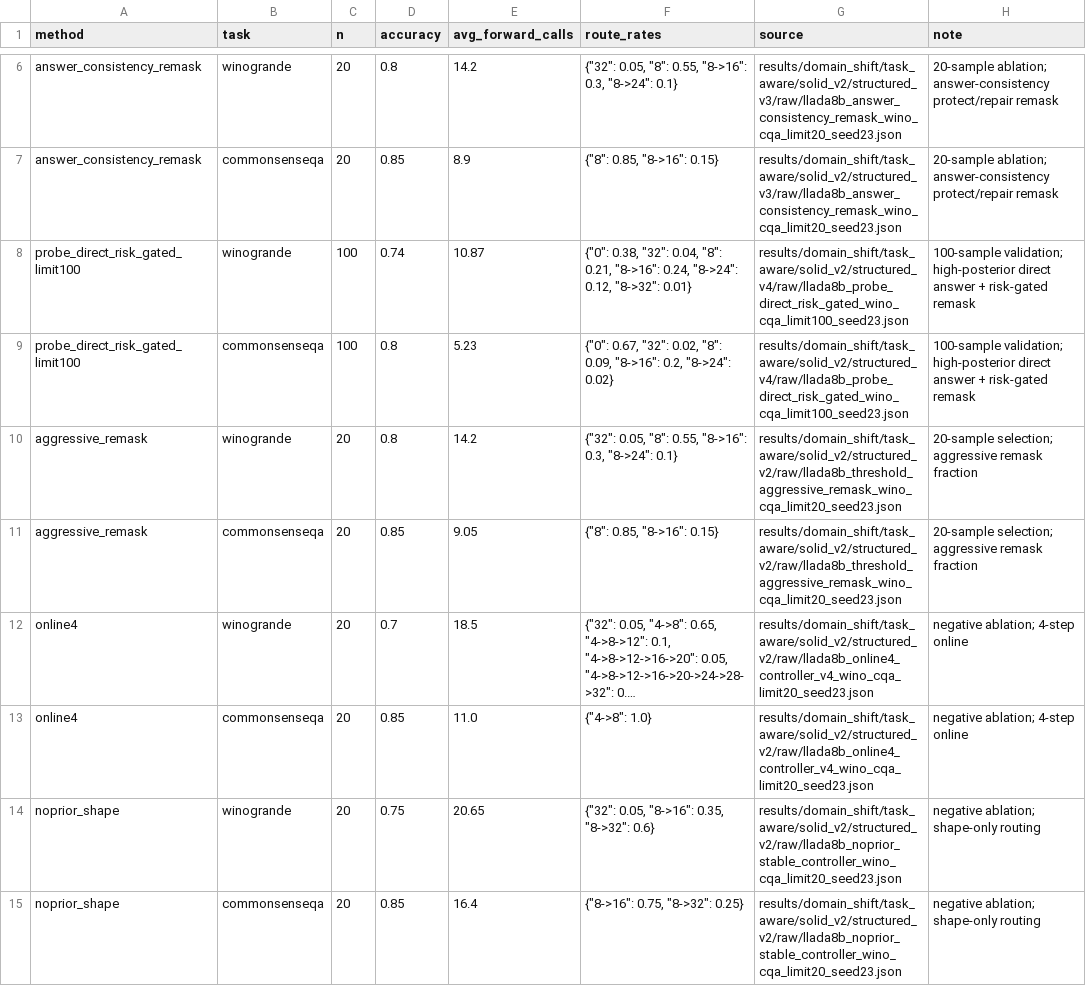
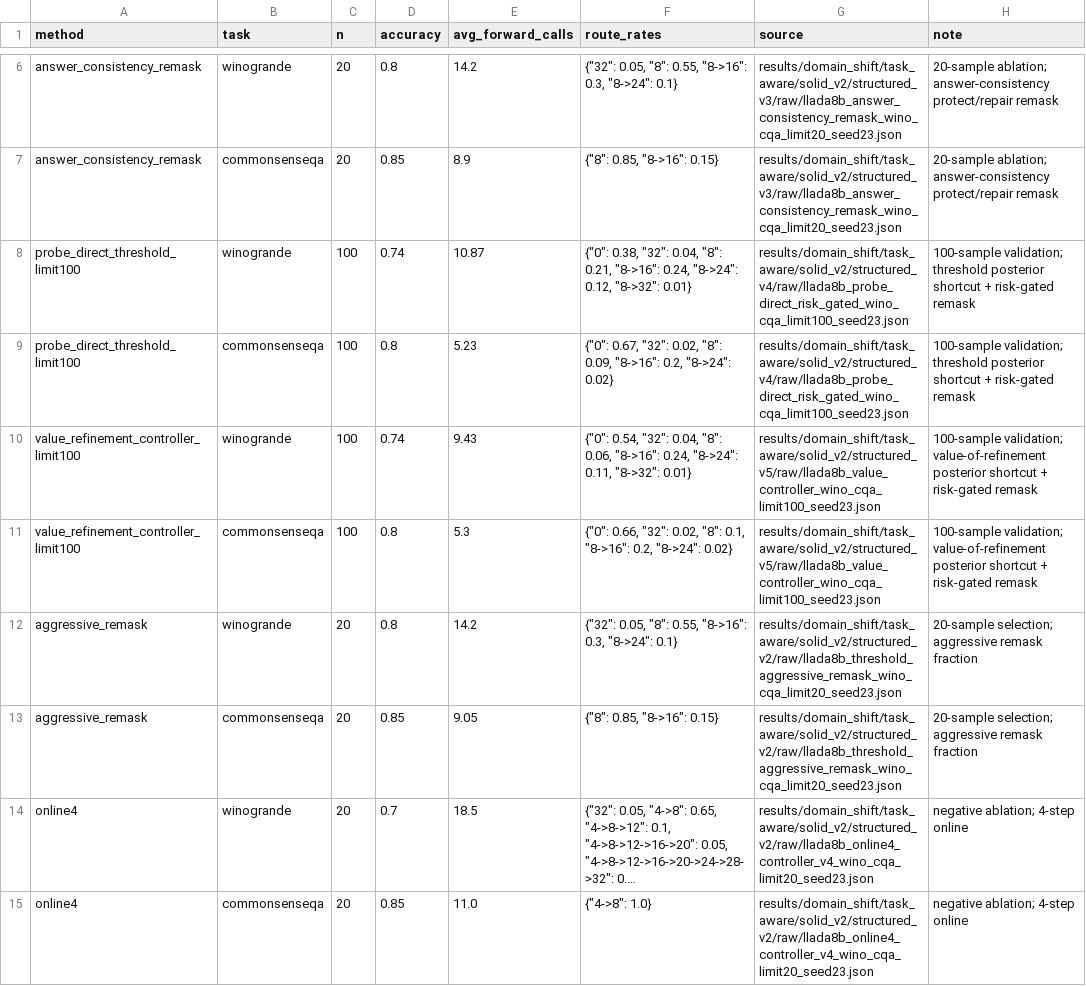
Before and after one commit to Trace231/TARDI-DLLM, a CSV file: results/domain_shift/task_aware/solid_v2/structured_v2/decoder_exploration_summary.csv, drawn as a sheet; only a part is shown, gaps mark what is left out; the shorter side is filled out with more unchanged rows; long unchanged cells end in ….

Commit message:
add value refinement decoder

```diff
--- a/results/domain_shift/task_aware/solid_v2/structured_v2/decoder_exploration_summary.csv
+++ b/results/domain_shift/task_aware/solid_v2/structured_v2/decoder_exploration_summary.csv
@@ -7,4 +7,6 @@ answer_consistency_remask,winogrande,20,0.8,14.2,"{""32"": 0.05, ""8"": 0.55, ""
 answer_consistency_remask,commonsenseqa,20,0.85,8.9,"{""8"": 0.85, ""8->16"": 0.15}",results/domain_shift/task_aware/solid_v2/structured_v3/raw/llada8b_answer_consistency_remask_wino_cqa_limit20_seed23.json,20-sample ablation; answer-consistency protect/repair remask
-probe_direct_risk_gated_limit100,winogrande,100,0.74,10.87,"{""0"": 0.38, ""32"": 0.04, ""8"": 0.21, ""8->16"": 0.24, ""8->24"": 0.12, ""8->32"": 0.01}",results/domain_shift/task_aware/solid_v2/structured_v4/raw/llada8b_probe_direct_risk_gated_wino_cqa_limit100_seed23.json,100-sample validation; high-posterior direct answer + risk-gated remask
-probe_direct_risk_gated_limit100,commonsenseqa,100,0.8,5.23,"{""0"": 0.67, ""32"": 0.02, ""8"": 0.09, ""8->16"": 0.2, ""8->24"": 0.02}",results/domain_shift/task_aware/solid_v2/structured_v4/raw/llada8b_probe_direct_risk_gated_wino_cqa_limit100_seed23.json,100-sample validation; high-posterior direct answer + risk-gated remask
+probe_direct_threshold_limit100,winogrande,100,0.74,10.87,"{""0"": 0.38, ""32"": 0.04, ""8"": 0.21, ""8->16"": 0.24, ""8->24"": 0.12, ""8->32"": 0.01}",results/domain_shift/task_aware/solid_v2/structured_v4/raw/llada8b_probe_direct_risk_gated_wino_cqa_limit100_seed23.json,100-sample validation; threshold posterior shortcut + risk-gated remask
+probe_direct_threshold_limit100,commonsenseqa,100,0.8,5.23,"{""0"": 0.67, ""32"": 0.02, ""8"": 0.09, ""8->16"": 0.2, ""8->24"": 0.02}",results/domain_shift/task_aware/solid_v2/structured_v4/raw/llada8b_probe_direct_risk_gated_wino_cqa_limit100_seed23.json,100-sample validation; threshold posterior shortcut + risk-gated remask
+value_refinement_controller_limit100,winogrande,100,0.74,9.43,"{""0"": 0.54, ""32"": 0.04, ""8"": 0.06, ""8->16"": 0.24, ""8->24"": 0.11, ""8->32"": 0.01}",results/domain_shift/task_aware/solid_v2/structured_v5/raw/llada8b_value_controller_wino_cqa_limit100_seed23.json,100-sample validation; value-of-refinement posterior shortcut + risk-gated remask
+value_refinement_controller_limit100,commonsenseqa,100,0.8,5.3,"{""0"": 0.66, ""32"": 0.02, ""8"": 0.1, ""8->16"": 0.2, ""8->24"": 0.02}",results/domain_shift/task_aware/solid_v2/structured_v5/raw/llada8b_value_controller_wino_cqa_limit100_seed23.json,100-sample validation; value-of-refinement posterior shortcut + risk-gated remask
 aggressive_remask,winogrande,20,0.8,14.2,"{""32"": 0.05, ""8"": 0.55, ""8->16"": 0.3, ""8->24"": 0.1}",results/domain_shift/task_aware/solid_v2/structured_v2/raw/llada8b_threshold_aggressive_remask_wino_cqa_limit20_seed23.json,20-sample selection; aggressive remask fraction
```
Also changed, not shown: 9 other files.
